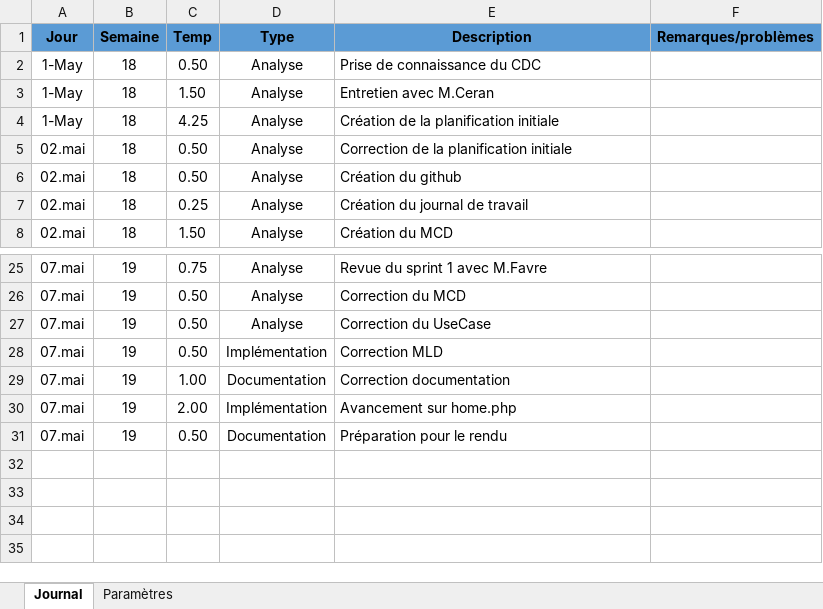
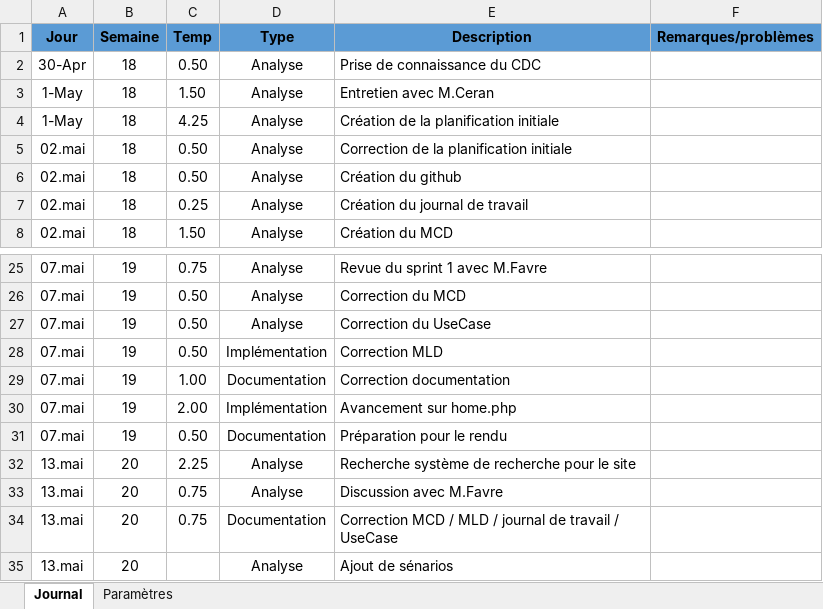
Before and after one commit to AmosLeCoq/TPI, an Excel workbook: Documentation/Journal_de_travail/JournalDeTravail.xlsm, sheet Journal, drawn as a sheet; only a part is shown, gaps mark what is left out; values as stored, in another font and other column widths than the file's, no borders; charts and pictures and table styles not drawn; the diff names each change by its address in the sheet, - before the commit and + after, or states it on an @@ line.

```diff
--- a/Documentation/Journal_de_travail/JournalDeTravail.xlsm (sheet Journal)
+++ b/Documentation/Journal_de_travail/JournalDeTravail.xlsm (sheet Journal)
-A2 (Jour): 1-May
+A2 (Jour): 30-Apr
+row 32: 13.mai | 20 | 2.25 | Analyse | Recherche système de recherche pour le site
+row 33: 13.mai | 20 | 0.75 | Analyse | Discussion avec M.Favre
+row 34: 13.mai | 20 | 0.75 | Documentation | Correction MCD / MLD / journal de travail / UseCase
+row 35: 13.mai | 20 |  | Analyse | Ajout de sénarios
```
Also changed, not shown: Documentation/UseCase_Scenarios/Scenarios.xlsx, 3 other files.
